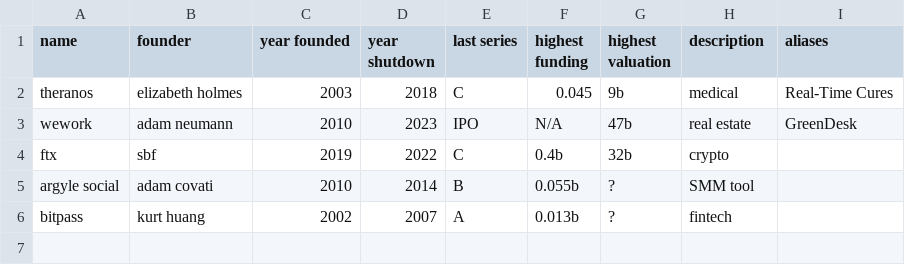
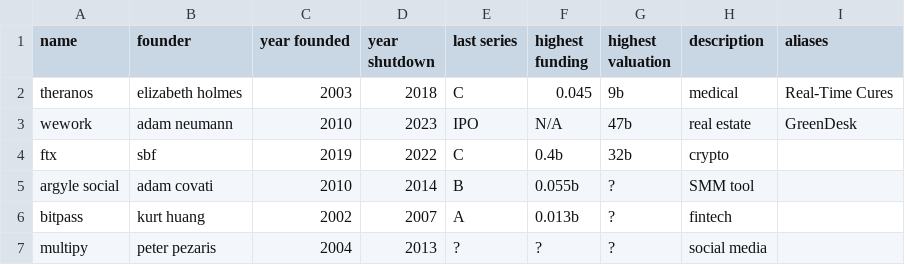
Before and after one commit to andrewnjoo/failed-startups-db, a CSV file: startups.csv, drawn as a sheet; the diff names each change by its address in the sheet, - before the commit and + after, or states it on an @@ line.

Commit message:
Update startups.csv

```diff
--- a/startups.csv
+++ b/startups.csv
+row 7: multipy | peter pezaris | 2004 | 2013 | ? | ? | ? | social media
```
